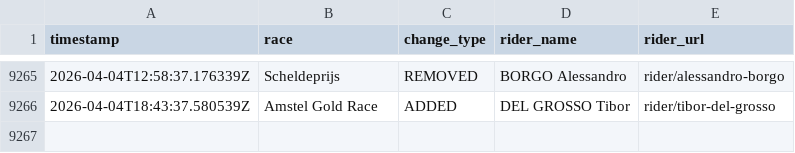
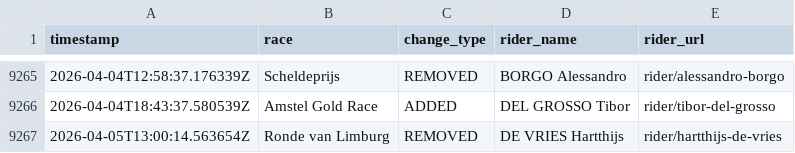
Before and after one commit to nigellindemann-dev/wm26, a CSV file: output/startlist_changes.csv, drawn as a sheet; only a part is shown, gaps mark what is left out.

```diff
--- a/output/startlist_changes.csv
+++ b/output/startlist_changes.csv
@@ -9266 +9266,2 @@ timestamp,race,change_type,rider_name,rider_url
 2026-04-04T18:43:37.580539Z,Amstel Gold Race,ADDED,DEL GROSSO Tibor,rider/tibor-del-grosso
+2026-04-05T13:00:14.563654Z,Ronde van Limburg,REMOVED,DE VRIES Hartthijs,rider/hartthijs-de-vries
```
Also changed, not shown: output/startlist_matrix.csv, 2 other files.
